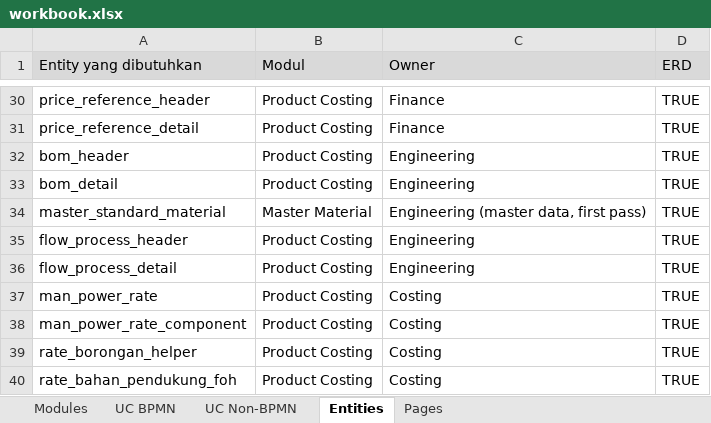
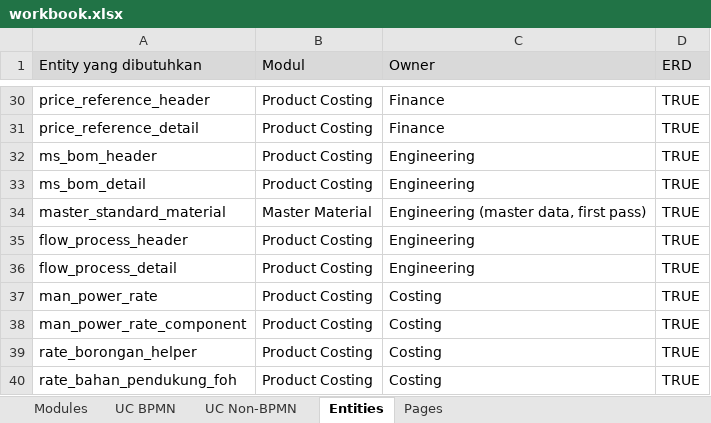
Before and after one commit to itsentral/hfg, an Excel workbook: specs/docs/workbook.xlsx, sheet Entities, drawn as a sheet; only a part is shown, gaps mark what is left out; values as stored, in another font and other column widths than the file's, no borders; the diff names each change by its address in the sheet, - before the commit and + after, or states it on an @@ line.

```diff
--- a/specs/docs/workbook.xlsx (sheet Entities)
+++ b/specs/docs/workbook.xlsx (sheet Entities)
-A32 (Entity yang dibutuhkan): bom_header
+A32 (Entity yang dibutuhkan): ms_bom_header
-A33 (Entity yang dibutuhkan): bom_detail
+A33 (Entity yang dibutuhkan): ms_bom_detail
```
Also changed, not shown: sheet UC Non-BPMN, 2 other files.
